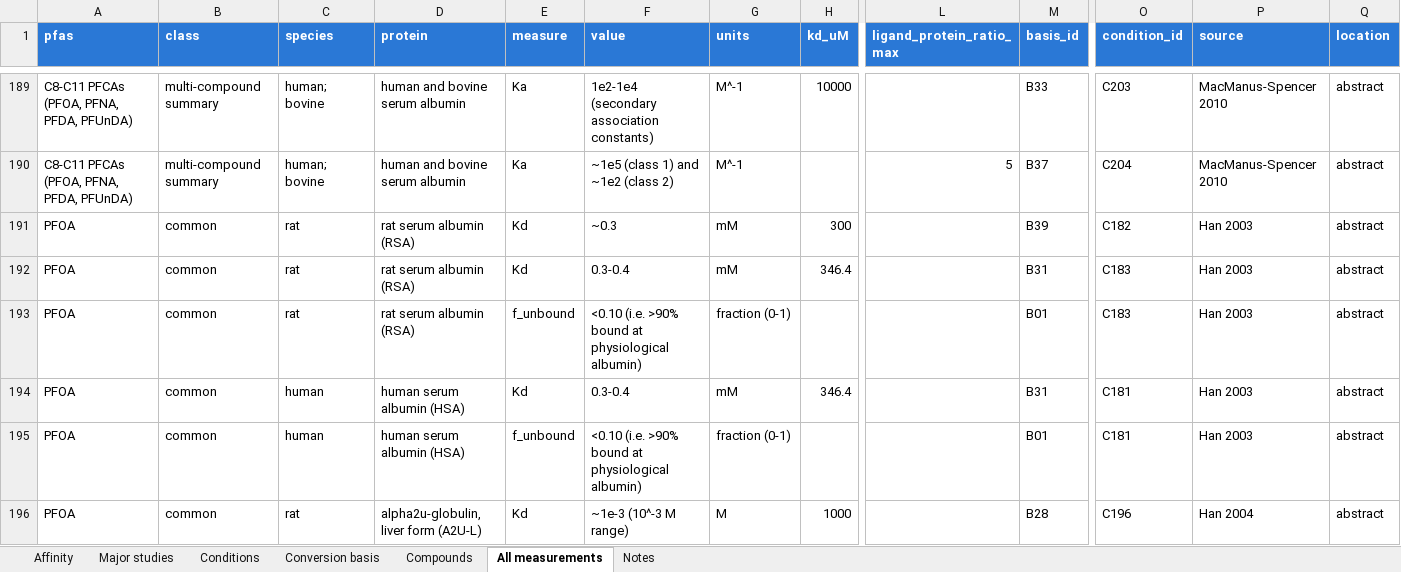
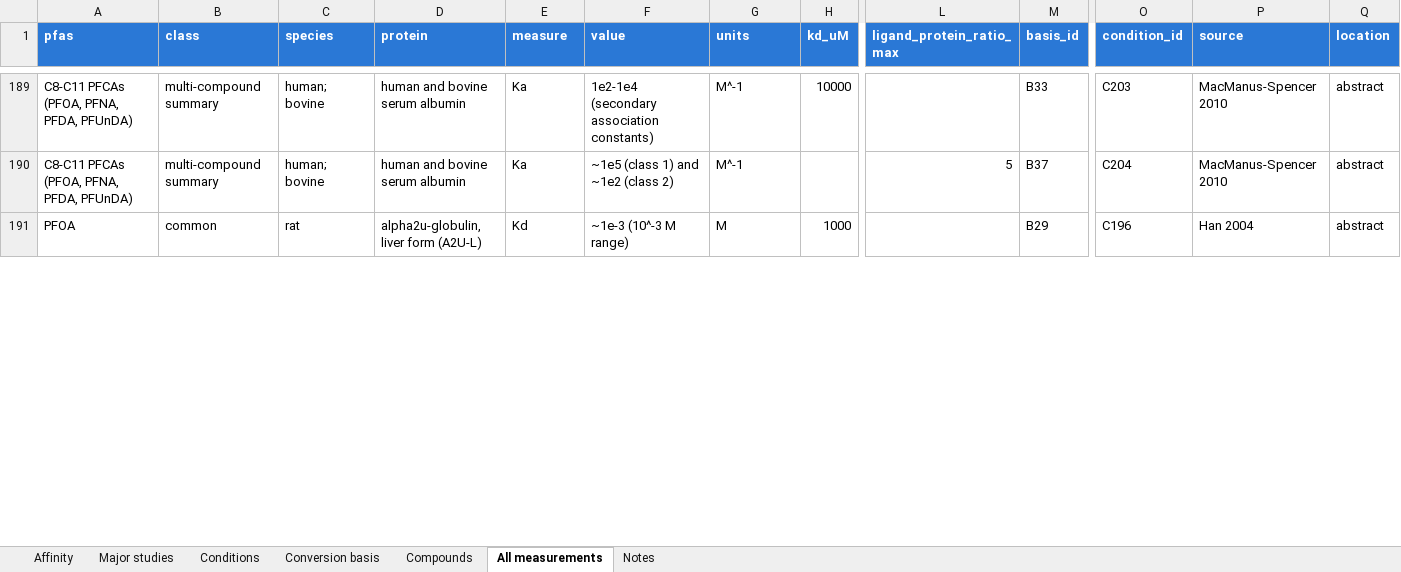
Before and after one commit to sdey17/pfas_tk, an Excel workbook: tk_review/db/binding_affinity.xlsx, sheet All measurements, drawn as a sheet; only a part is shown, gaps mark what is left out; values as stored, in another font and other column widths than the file's, no borders; removed rows and columns are numbered as before the commit, all else as after; rows hold the shown columns only; the diff covers the shown part only; the diff names each change by its address in the sheet, - before the commit and + after, or states it on an @@ line.

```diff
--- a/tk_review/db/binding_affinity.xlsx (sheet All measurements)
+++ b/tk_review/db/binding_affinity.xlsx (sheet All measurements)
-row 191: PFOA | common | rat | rat serum albumin (RSA) | Kd | ~0.3 | mM | 300 |  | B39 | C182 | Han 2003 | abstract
-row 192: PFOA | common | rat | rat serum albumin (RSA) | Kd | 0.3-0.4 | mM | 346.4 |  | B31 | C183 | Han 2003 | abstract
-row 193: PFOA | common | rat | rat serum albumin (RSA) | f_unbound | <0.10 (i.e. >90% bound at physiological albumin) | fraction (0-1) |  |  | B01 | C183 | Han 2003 | abstract
-row 194: PFOA | common | human | human serum albumin (HSA) | Kd | 0.3-0.4 | mM | 346.4 |  | B31 | C181 | Han 2003 | abstract
-row 195: PFOA | common | human | human serum albumin (HSA) | f_unbound | <0.10 (i.e. >90% bound at physiological albumin) | fraction (0-1) |  |  | B01 | C181 | Han 2003 | abstract
-M191 (basis_id): B28
+M191 (basis_id): B29
```
Also changed, not shown: 3 added rows and 8 edited cells elsewhere in this sheet, sheet Major studies, sheet Affinity, sheet Conditions, sheet Conversion basis, sheet Compounds, tk_review/db/albumin_logK_shareable.xlsx, tk_review/db/albumin_logK_with_conc.xlsx, 5 other files.
